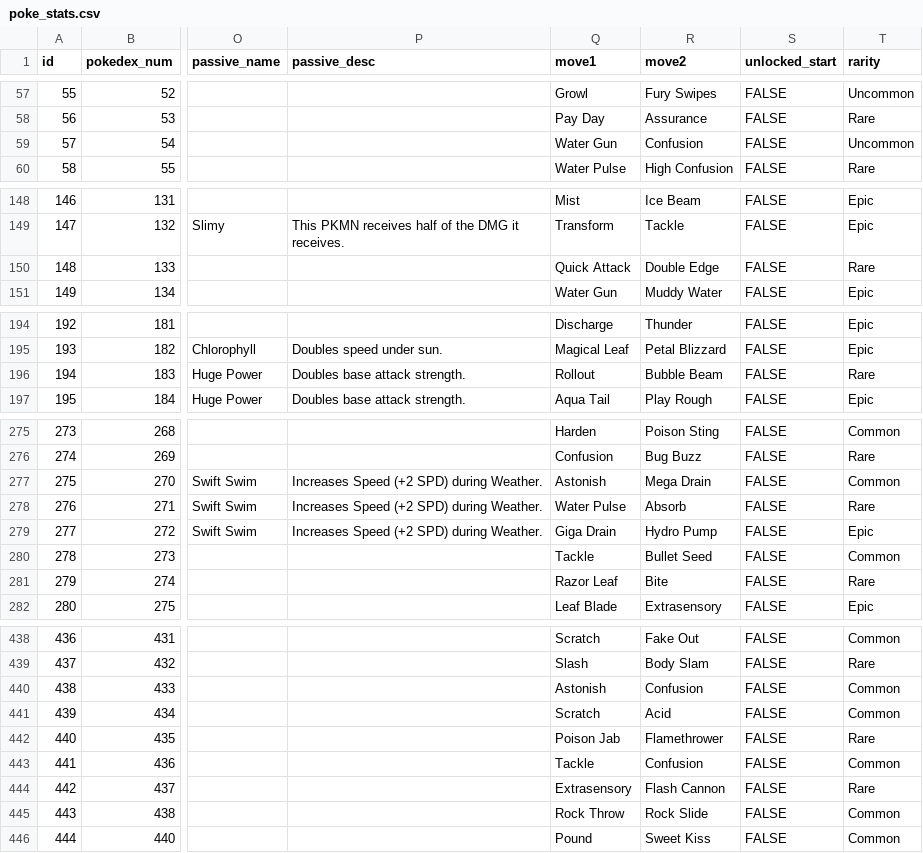
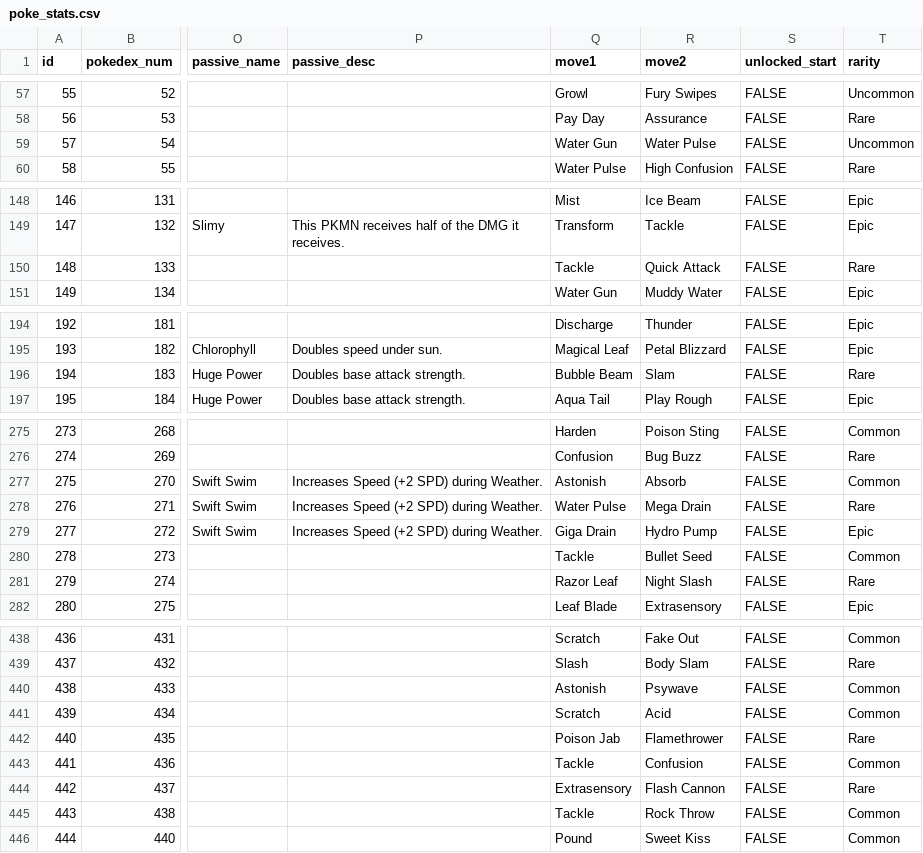
Before and after one commit to yodef/PKMN-Battle-Frontier, a CSV file: data/poke_stats.csv, drawn as a sheet; only a part is shown, gaps mark what is left out; the diff covers the shown part only; the diff names each change by its address in the sheet, - before the commit and + after, or states it on an @@ line.

```diff
--- a/data/poke_stats.csv
+++ b/data/poke_stats.csv
-R59 (move2): Confusion
+R59 (move2): Water Pulse
-Q150 (move1): Quick Attack
+Q150 (move1): Tackle
-R150 (move2): Double Edge
+R150 (move2): Quick Attack
-Q196 (move1): Rollout
+Q196 (move1): Bubble Beam
-R196 (move2): Bubble Beam
+R196 (move2): Slam
-R277 (move2): Mega Drain
+R277 (move2): Absorb
-R278 (move2): Absorb
+R278 (move2): Mega Drain
-R281 (move2): Bite
+R281 (move2): Night Slash
-R440 (move2): Confusion
+R440 (move2): Psywave
-Q445 (move1): Rock Throw
+Q445 (move1): Tackle
-R445 (move2): Rock Slide
+R445 (move2): Rock Throw
```
Also changed, not shown: 5 edited cells elsewhere in this file, data/poke_moves.csv, 4 other files.
